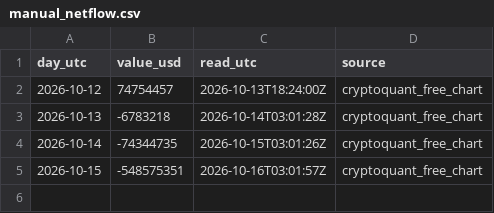
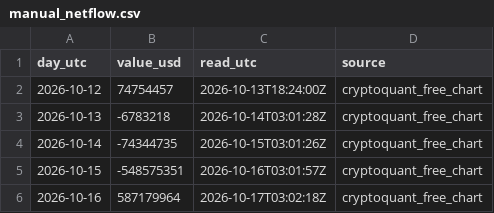
Before and after one commit to mrkzk2012/netflow-feed, a CSV file: data/manual_netflow.csv, drawn as a sheet.

Commit message:
netflow: 2026-10-16

```diff
--- a/data/manual_netflow.csv
+++ b/data/manual_netflow.csv
@@ -5 +5,2 @@
 2026-10-15,-548575351,2026-10-16T03:01:57Z,cryptoquant_free_chart
+2026-10-16,587179964,2026-10-17T03:02:18Z,cryptoquant_free_chart
```
